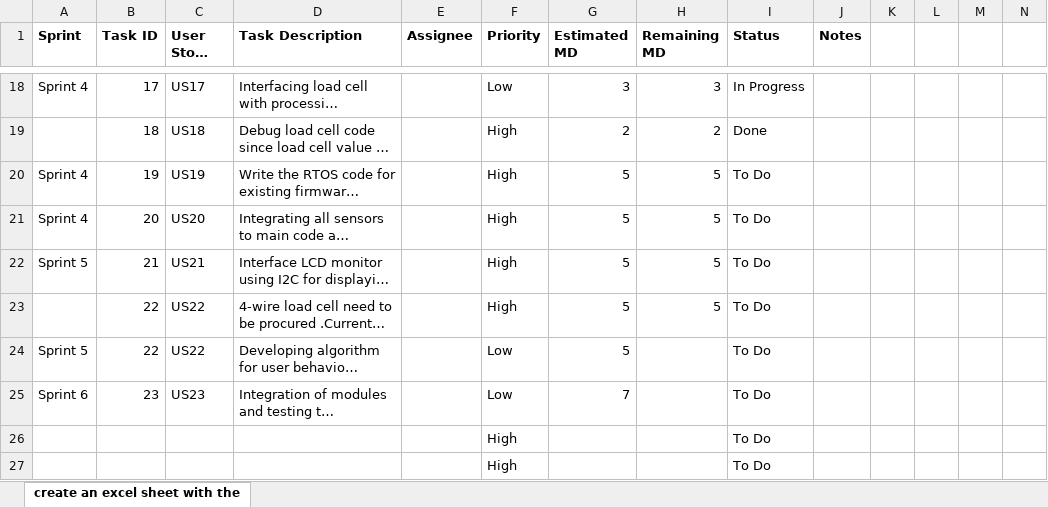
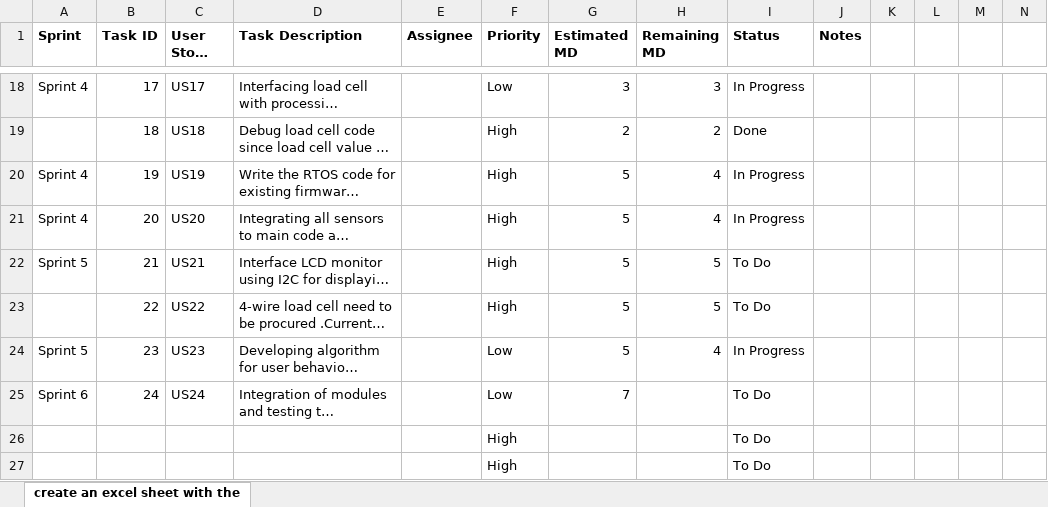
Before and after one commit to txr-academy/SafeFlame, an Excel workbook: Documents/Safeflame_Product Backlog_Rithika.xlsx, sheet create an excel sheet with the, drawn as a sheet; only a part is shown, gaps mark what is left out; long unchanged cells end in …; values as stored, in another font and other column widths than the file's, no borders; the diff names each change by its address in the sheet, - before the commit and + after, or states it on an @@ line.

Commit message:
RTOS code integrated
proper sensor calibration routine added to sensor task for mq2,mq4 and mq7

```diff
--- a/Documents/Safeflame_Product Backlog_Rithika.xlsx (sheet create an excel sheet with the)
+++ b/Documents/Safeflame_Product Backlog_Rithika.xlsx (sheet create an excel sheet with the)
-H20:H21 (Remaining MD): 5
+H20:H21 (Remaining MD): 4
-I20:I21 (Status): To Do
+I20:I21 (Status): In Progress
-B24 (Task ID): 22
+B24 (Task ID): 23
-C24 (User Story ID): US22
+C24 (User Story ID): US23
-H24 (Remaining MD): (empty)
+H24 (Remaining MD): 4
-I24 (Status): To Do
+I24 (Status): In Progress
-B25 (Task ID): 23
+B25 (Task ID): 24
-C25 (User Story ID): US23
+C25 (User Story ID): US24
```
Also changed, not shown: 25 other files.
